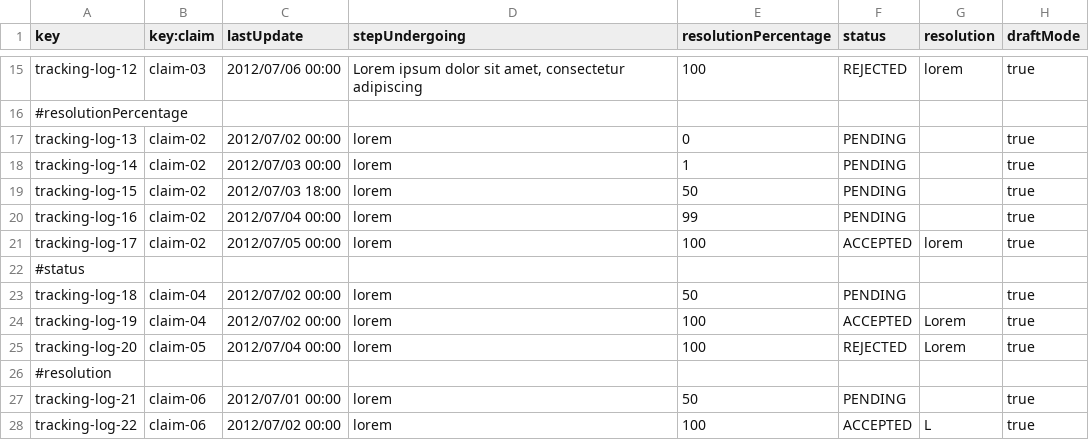
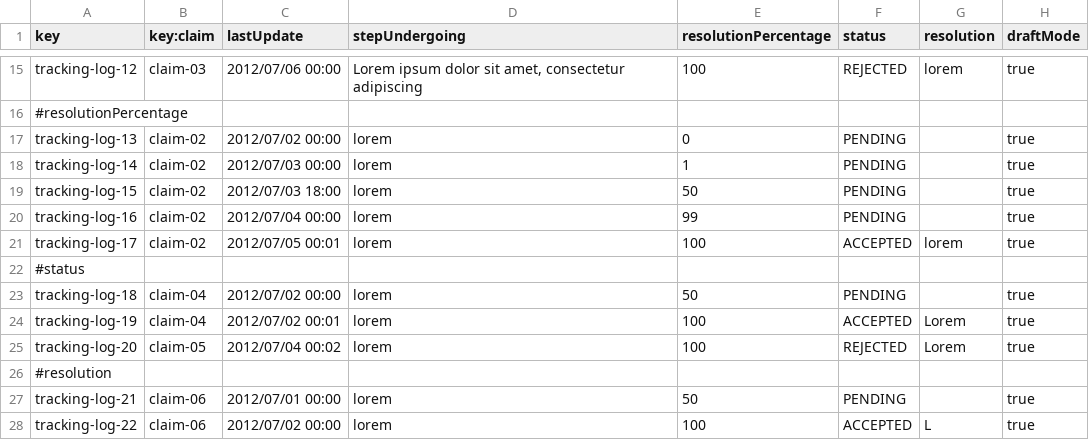
Before and after one commit to rubpergar/Acme-ANS-C3, a CSV file: src/main/resources/WEB-INF/data/sample/tracking-log.csv, drawn as a sheet; only a part is shown, gaps mark what is left out.

```diff
--- a/src/main/resources/WEB-INF/data/sample/tracking-log.csv
+++ b/src/main/resources/WEB-INF/data/sample/tracking-log.csv
@@ -20,7 +20,7 @@ tracking-log-15,claim-02,2012/07/03 18:00,lorem,50,PENDING,,true
 tracking-log-16,claim-02,2012/07/04 00:00,lorem,99,PENDING,,true
-tracking-log-17,claim-02,2012/07/05 00:00,lorem,100,ACCEPTED,lorem,true
+tracking-log-17,claim-02,2012/07/05 00:01,lorem,100,ACCEPTED,lorem,true
 #status
 tracking-log-18,claim-04,2012/07/02 00:00,lorem,50,PENDING,,true
-tracking-log-19,claim-04,2012/07/02 00:00,lorem,100,ACCEPTED,Lorem,true
-tracking-log-20,claim-05,2012/07/04 00:00,lorem,100,REJECTED,Lorem,true
+tracking-log-19,claim-04,2012/07/02 00:01,lorem,100,ACCEPTED,Lorem,true
+tracking-log-20,claim-05,2012/07/04 00:02,lorem,100,REJECTED,Lorem,true
 #resolution
```
Also changed, not shown: 9 other files.
